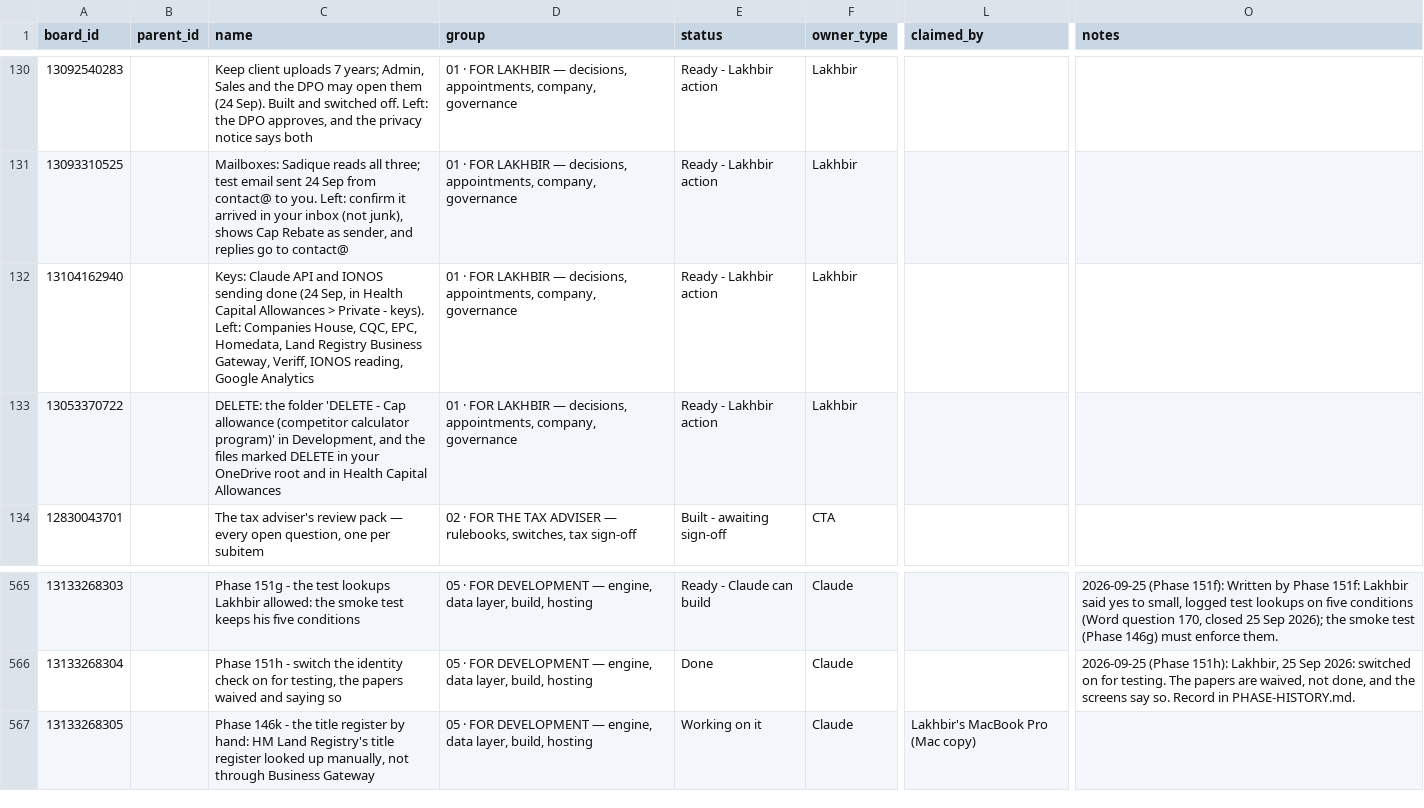
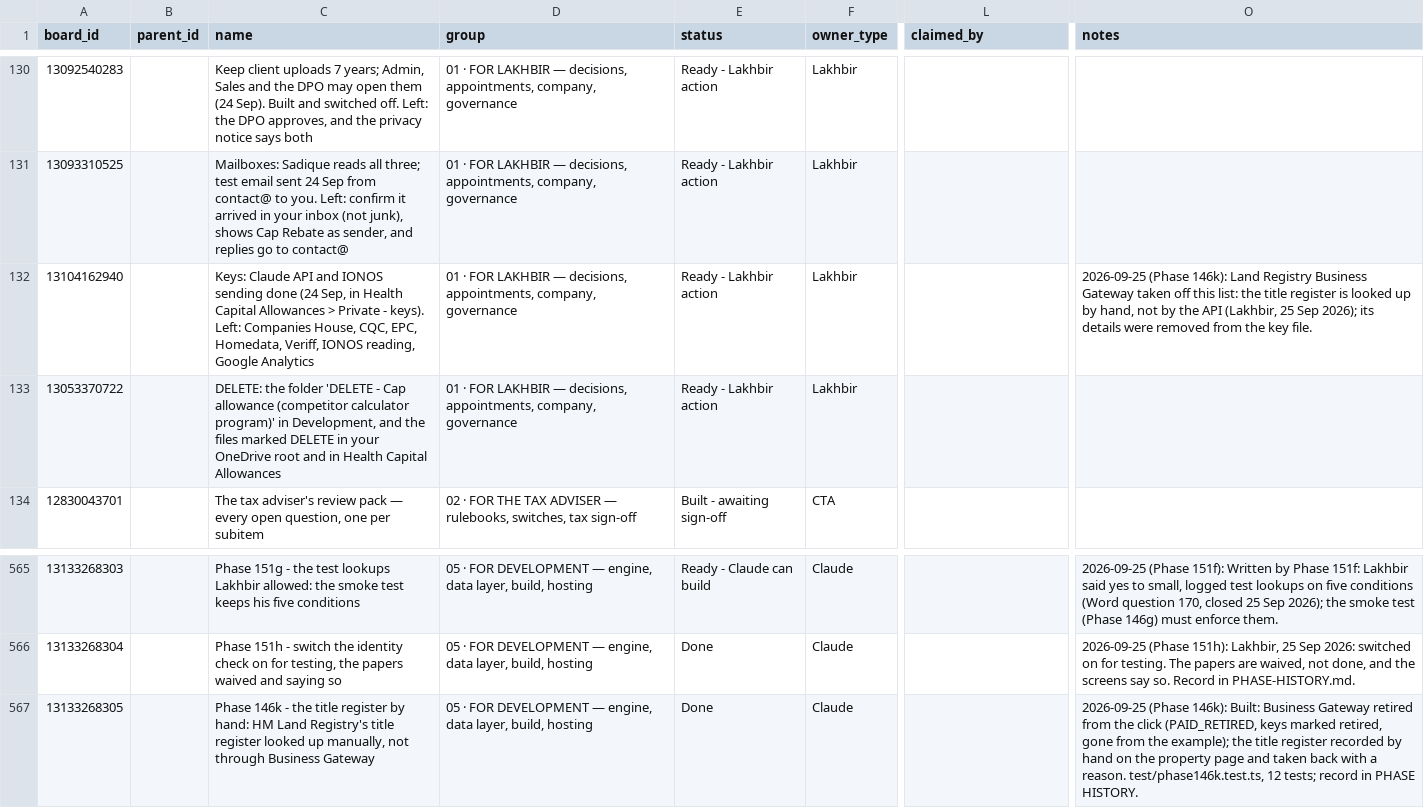
Before and after one commit to ldhillonaqlios/caprebate, a CSV file: Caprebate/00-START-HERE/hub/TRACKER.csv, drawn as a sheet; only a part is shown, gaps mark what is left out; the diff names each change by its address in the sheet, - before the commit and + after, or states it on an @@ line.

```diff
--- a/Caprebate/00-START-HERE/hub/TRACKER.csv
+++ b/Caprebate/00-START-HERE/hub/TRACKER.csv
-C132 (name): …EPC, Homedata, Land Registry Business Gateway, Veriff, IONOS…
+C132 (name): …EPC, Homedata, Veriff, IONOS…
-O132 (notes): (empty)
+O132 (notes): 2026-09-25 (Phase 146k): Land Registry Business Gateway taken off this list: the title register is looked up by hand, not by the API (Lakhbir, 25 Sep 2026); its details were removed from the key file.
-E567 (status): Working on it
+E567 (status): Done
-L567 (claimed_by): Lakhbir's MacBook Pro (Mac copy)
+L567 (claimed_by): (empty)
-O567 (notes): (empty)
+O567 (notes): 2026-09-25 (Phase 146k): Built: Business Gateway retired from the click (PAID_RETIRED, keys marked retired, gone from the example); the title register recorded by hand on the property page and taken back with a reason. test/phase146k.test.ts, 12 tests; record in PHASE HISTORY.
```
Also changed, not shown: 21 other files.
